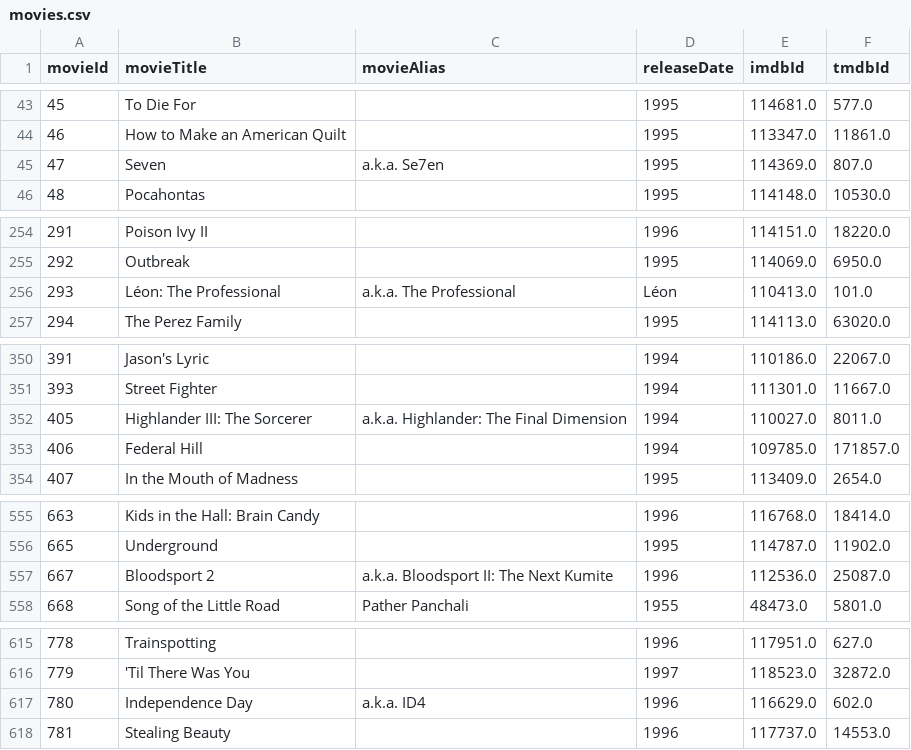
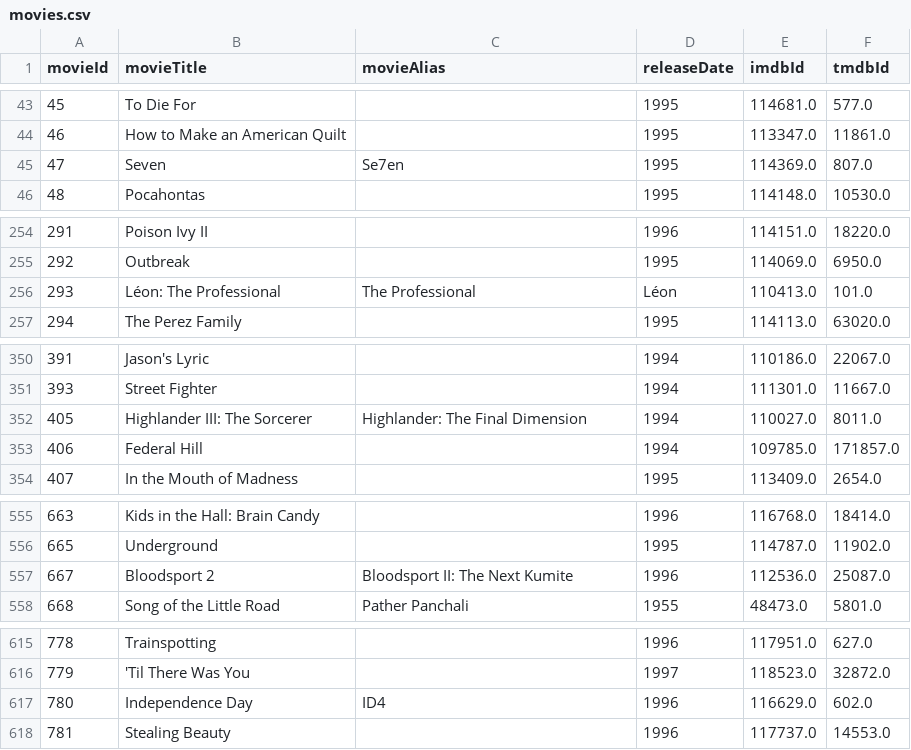
Before and after one commit to 1109LLL/DBMS_CW, a CSV file: mysql/generated_csv/movies.csv, drawn as a sheet; only a part is shown, gaps mark what is left out; the diff covers the shown part only.

```diff
--- a/mysql/generated_csv/movies.csv
+++ b/mysql/generated_csv/movies.csv
@@ -44,3 +44,3 @@ movieId,movieTitle,movieAlias,releaseDate,imdbId,tmdbId
 46,How to Make an American Quilt,,1995,113347.0,11861.0
-47,Seven,a.k.a. Se7en ,1995,114369.0,807.0
+47,Seven,Se7en ,1995,114369.0,807.0
 48,Pocahontas,,1995,114148.0,10530.0
@@ -255,3 +255,3 @@ movieId,movieTitle,movieAlias,releaseDate,imdbId,tmdbId
 292,Outbreak,,1995,114069.0,6950.0
-293,Léon: The Professional,a.k.a. The Professional ,Léon ,110413.0,101.0
+293,Léon: The Professional,The Professional ,Léon ,110413.0,101.0
 294,The Perez Family,,1995,114113.0,63020.0
@@ -351,3 +351,3 @@ movieId,movieTitle,movieAlias,releaseDate,imdbId,tmdbId
 393,Street Fighter,,1994,111301.0,11667.0
-405,Highlander III: The Sorcerer,a.k.a. Highlander: The Final Dimension ,1994,110027.0,8011.0
+405,Highlander III: The Sorcerer,Highlander: The Final Dimension ,1994,110027.0,8011.0
 406,Federal Hill,,1994,109785.0,171857.0
@@ -556,3 +556,3 @@ movieId,movieTitle,movieAlias,releaseDate,imdbId,tmdbId
 665,Underground,,1995,114787.0,11902.0
-667,Bloodsport 2,a.k.a. Bloodsport II: The Next Kumite ,1996,112536.0,25087.0
+667,Bloodsport 2,Bloodsport II: The Next Kumite ,1996,112536.0,25087.0
 668,Song of the Little Road,Pather Panchali ,1955,48473.0,5801.0
@@ -616,3 +616,3 @@ movieId,movieTitle,movieAlias,releaseDate,imdbId,tmdbId
 779,'Til There Was You,,1997,118523.0,32872.0
-780,Independence Day,a.k.a. ID4 ,1996,116629.0,602.0
+780,Independence Day,ID4 ,1996,116629.0,602.0
 781,Stealing Beauty,,1996,117737.0,14553.0
```
Also changed, not shown: 88 edited cells elsewhere in this file, 5 other files.
